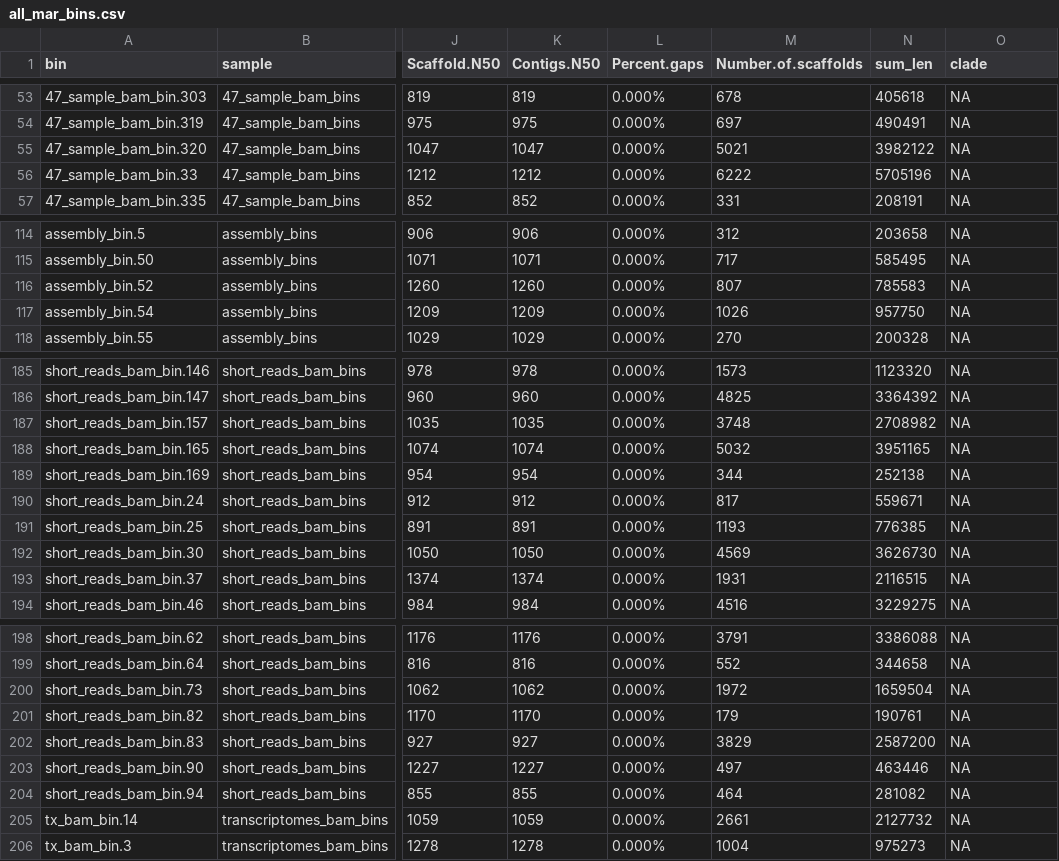
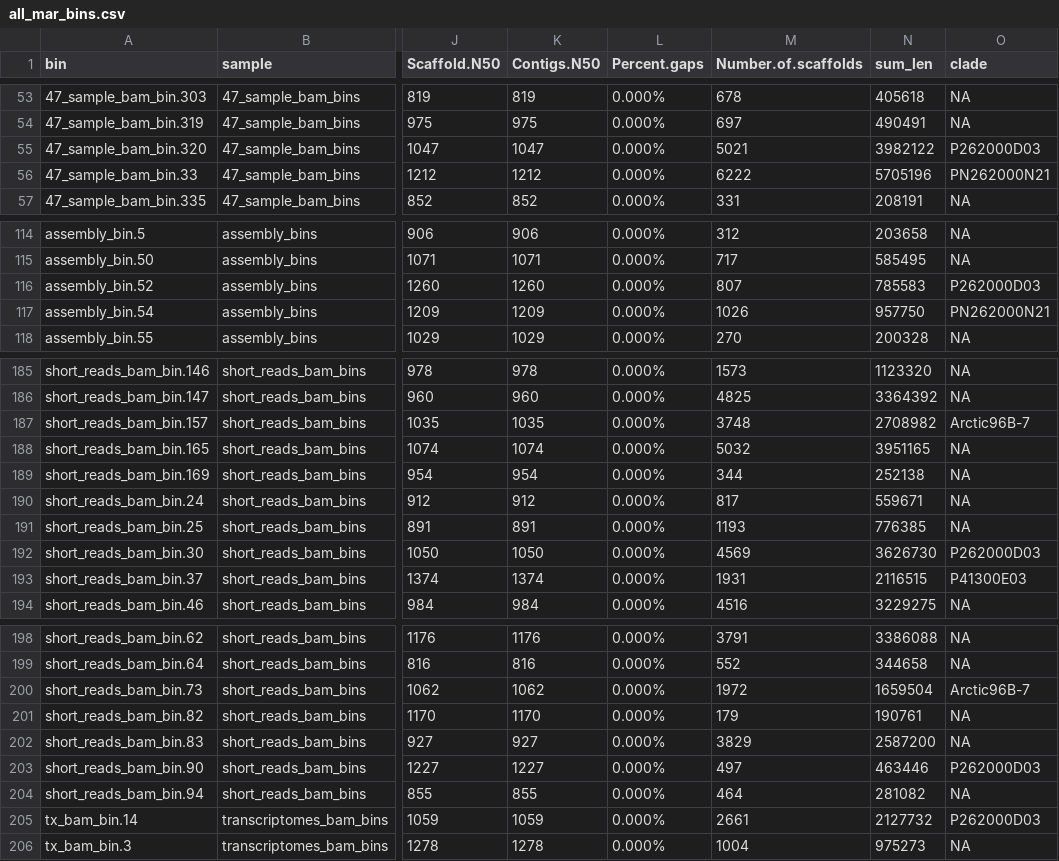
Before and after one commit to course-fish546-2023/jordan-marinimicrobia, a CSV file: output/all_mar_bins.csv, drawn as a sheet; only a part is shown, gaps mark what is left out; the diff covers the shown part only; the diff names each change by its address in the sheet, - before the commit and + after, or states it on an @@ line.

Commit message:
got bin clades

```diff
--- a/output/all_mar_bins.csv
+++ b/output/all_mar_bins.csv
-O55 (clade): NA
+O55 (clade): P262000D03
-O56 (clade): NA
+O56 (clade): PN262000N21
-O116 (clade): NA
+O116 (clade): P262000D03
-O117 (clade): NA
+O117 (clade): PN262000N21
-O187 (clade): NA
+O187 (clade): Arctic96B-7
-O192 (clade): NA
+O192 (clade): P262000D03
-O193 (clade): NA
+O193 (clade): P41300E03
-O200 (clade): NA
+O200 (clade): Arctic96B-7
-O203 (clade): NA
+O203 (clade): P262000D03
-O205 (clade): NA
+O205 (clade): P262000D03
```
Also changed, not shown: 18 edited cells elsewhere in this file.
